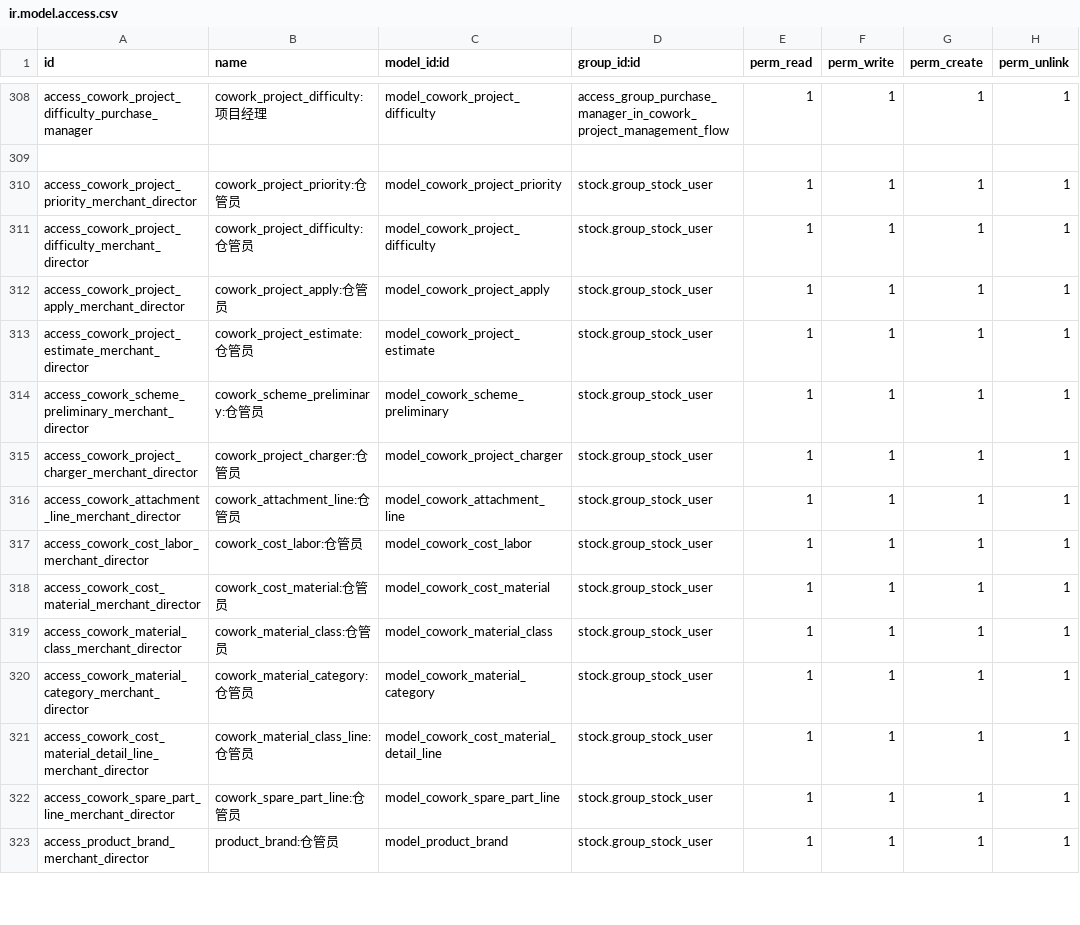
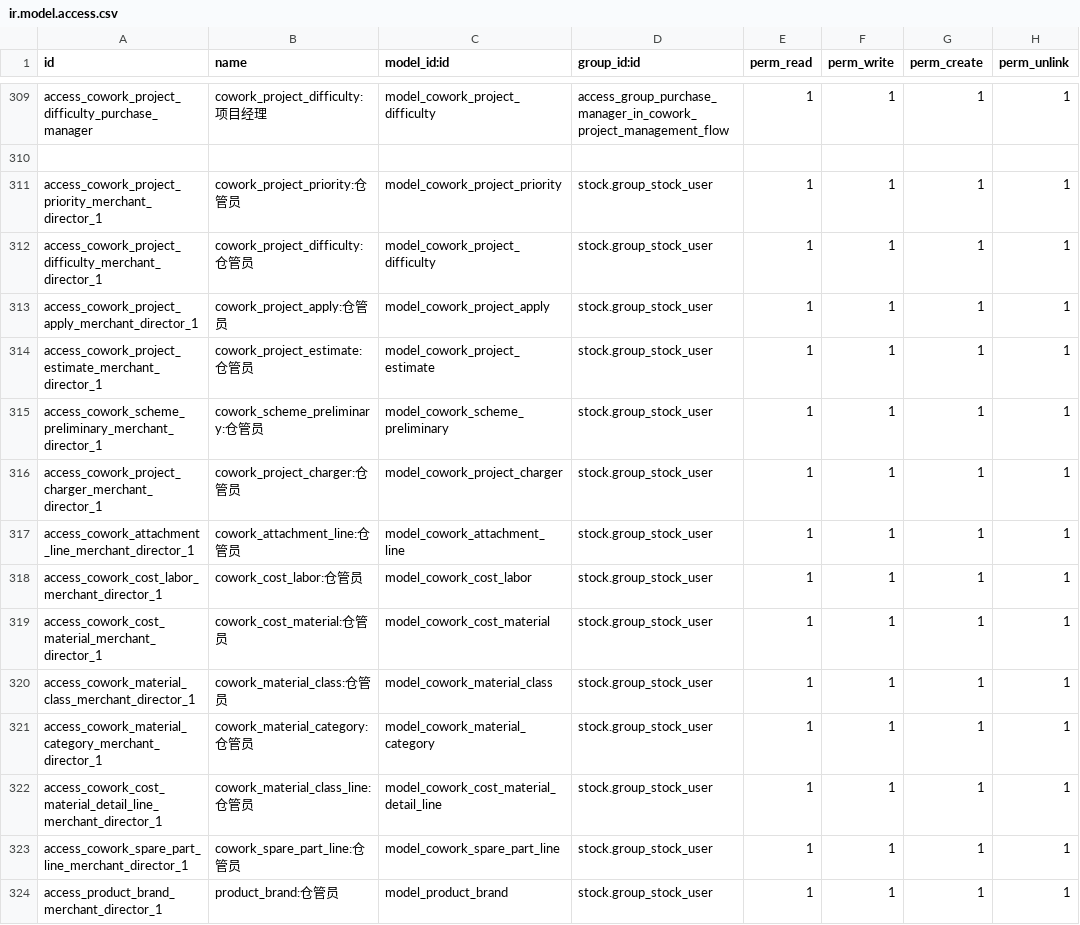
Before and after one commit to szcowork/testwork, a CSV file: cowork_project_management_flow/security/ir.model.access.csv, drawn as a sheet; only a part is shown, gaps mark what is left out; the diff covers the shown part only.

```diff
--- a/cowork_project_management_flow/security/ir.model.access.csv
+++ b/cowork_project_management_flow/security/ir.model.access.csv
@@ -309,15 +310,15 @@ access_cowork_project_difficulty_purchase_manager,cowork_project_difficulty:项
 
-access_cowork_project_priority_merchant_director,cowork_project_priority:仓管员,model_cowork_project_priority,stock.group_stock_user,1,1,1,1
-access_cowork_project_difficulty_merchant_director,cowork_project_difficulty:仓管员,model_cowork_project_difficulty,stock.group_stock_user,1,1,1,1
-access_cowork_project_apply_merchant_director,cowork_project_apply:仓管员,model_cowork_project_apply,stock.group_stock_user,1,1,1,1
-access_cowork_project_estimate_merchant_director,cowork_project_estimate:仓管员,model_cowork_project_estimate,stock.group_stock_user,1,1,1,1
-access_cowork_scheme_preliminary_merchant_director,cowork_scheme_preliminary:仓管员,model_cowork_scheme_preliminary,stock.group_stock_user,1,1,1,1
-access_cowork_project_charger_merchant_director,cowork_project_charger:仓管员,model_cowork_project_charger,stock.group_stock_user,1,1,1,1
-access_cowork_attachment_line_merchant_director,cowork_attachment_line:仓管员,model_cowork_attachment_line,stock.group_stock_user,1,1,1,1
-access_cowork_cost_labor_merchant_director,cowork_cost_labor:仓管员,model_cowork_cost_labor,stock.group_stock_user,1,1,1,1
-access_cowork_cost_material_merchant_director,cowork_cost_material:仓管员,model_cowork_cost_material,stock.group_stock_user,1,1,1,1
-access_cowork_material_class_merchant_director,cowork_material_class:仓管员,model_cowork_material_class,stock.group_stock_user,1,1,1,1
-access_cowork_material_category_merchant_director,cowork_material_category:仓管员,model_cowork_material_category,stock.group_stock_user,1,1,1,1
-access_cowork_cost_material_detail_line_merchant_director,cowork_material_class_line:仓管员,model_cowork_cost_material_detail_line,stock.group_stock_user,1,1,1,1
-access_cowork_spare_part_line_merchant_director,cowork_spare_part_line:仓管员,model_cowork_spare_part_line,stock.group_stock_user,1,1,1,1
-access_product_brand_merchant_director,product_brand:仓管员,model_product_brand,stock.group_stock_user,1,1,1,1
+access_cowork_project_priority_merchant_director_1,cowork_project_priority:仓管员,model_cowork_project_priority,stock.group_stock_user,1,1,1,1
+access_cowork_project_difficulty_merchant_director_1,cowork_project_difficulty:仓管员,model_cowork_project_difficulty,stock.group_stock_user,1,1,1,1
+access_cowork_project_apply_merchant_director_1,cowork_project_apply:仓管员,model_cowork_project_apply,stock.group_stock_user,1,1,1,1
+access_cowork_project_estimate_merchant_director_1,cowork_project_estimate:仓管员,model_cowork_project_estimate,stock.group_stock_user,1,1,1,1
+access_cowork_scheme_preliminary_merchant_director_1,cowork_scheme_preliminary:仓管员,model_cowork_scheme_preliminary,stock.group_stock_user,1,1,1,1
+access_cowork_project_charger_merchant_director_1,cowork_project_charger:仓管员,model_cowork_project_charger,stock.group_stock_user,1,1,1,1
+access_cowork_attachment_line_merchant_director_1,cowork_attachment_line:仓管员,model_cowork_attachment_line,stock.group_stock_user,1,1,1,1
+access_cowork_cost_labor_merchant_director_1,cowork_cost_labor:仓管员,model_cowork_cost_labor,stock.group_stock_user,1,1,1,1
+access_cowork_cost_material_merchant_director_1,cowork_cost_material:仓管员,model_cowork_cost_material,stock.group_stock_user,1,1,1,1
+access_cowork_material_class_merchant_director_1,cowork_material_class:仓管员,model_cowork_material_class,stock.group_stock_user,1,1,1,1
+access_cowork_material_category_merchant_director_1,cowork_material_category:仓管员,model_cowork_material_category,stock.group_stock_user,1,1,1,1
+access_cowork_cost_material_detail_line_merchant_director_1,cowork_material_class_line:仓管员,model_cowork_cost_material_detail_line,stock.group_stock_user,1,1,1,1
+access_cowork_spare_part_line_merchant_director_1,cowork_spare_part_line:仓管员,model_cowork_spare_part_line,stock.group_stock_user,1,1,1,1
+access_product_brand_merchant_director_1,product_brand:仓管员,model_product_brand,stock.group_stock_user,1,1,1,1
```
Also changed, not shown: 11 added rows and 15 edited cells elsewhere in this file, 33 other files.
